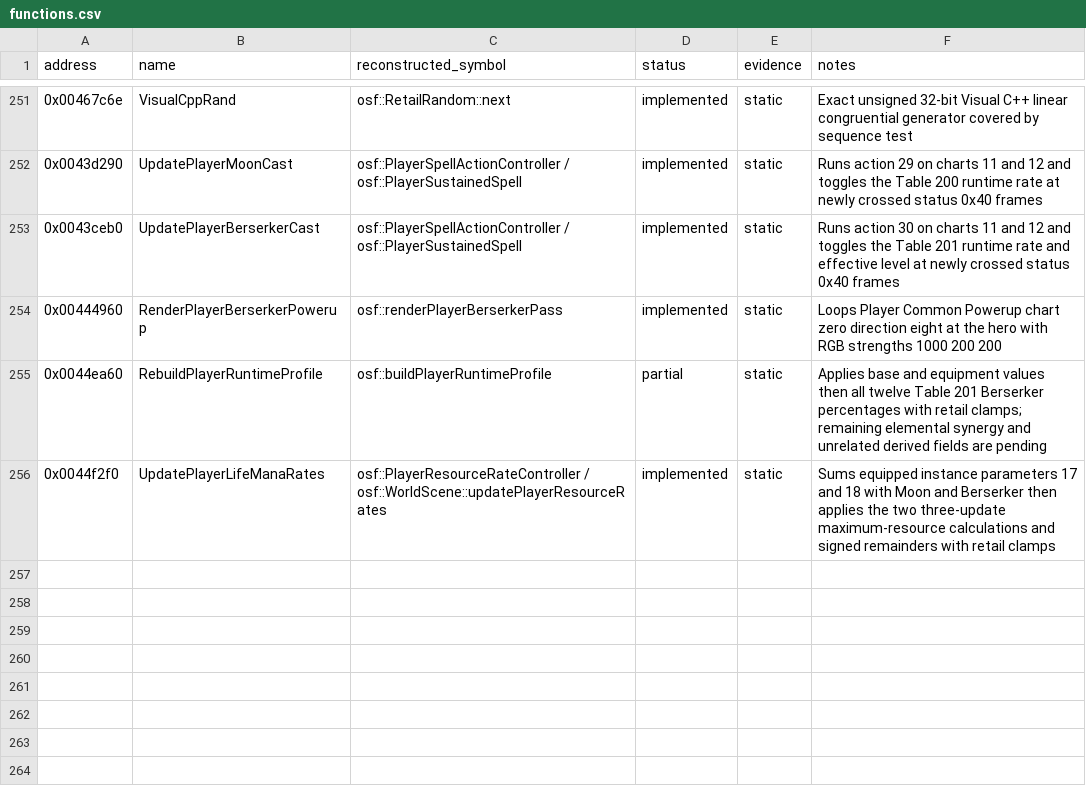
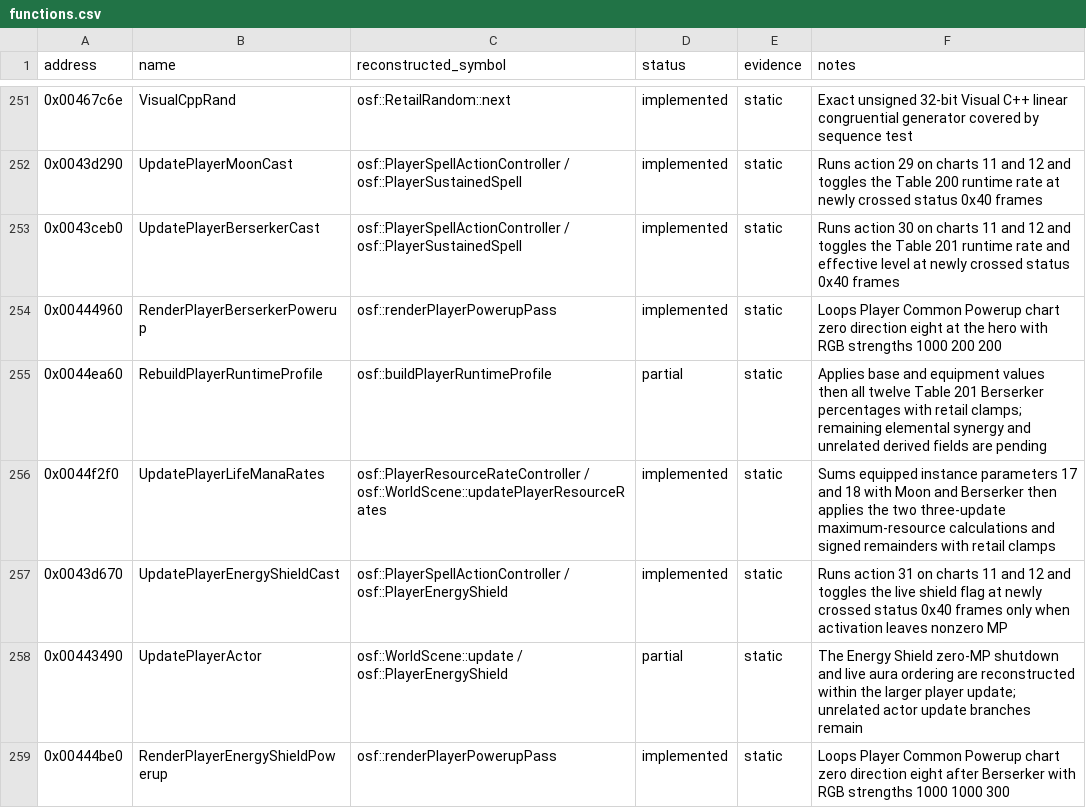
Before and after one commit to RednibCoding/OpenShadowFlare, a CSV file: reverse/shadowflare-exe/functions.csv, drawn as a sheet; only a part is shown, gaps mark what is left out.

Commit message:
Reconstruct the retail Energy Shield casting path

```diff
--- a/reverse/shadowflare-exe/functions.csv
+++ b/reverse/shadowflare-exe/functions.csv
@@ -253,4 +253,7 @@ address,name,reconstructed_symbol,status,evidence,notes
 0x0043ceb0,UpdatePlayerBerserkerCast,osf::PlayerSpellActionController / osf::PlayerSustainedSpell,implemented,static,Runs action 30 on charts 11 and 12 and toggles the Table 201 runtime rate and effective level at newly crossed status 0x40 frames
-0x00444960,RenderPlayerBerserkerPowerup,osf::renderPlayerBerserkerPass,implemented,static,Loops Player Common Powerup chart zero direction eight at the hero with RGB strengths 1000 200 200
+0x00444960,RenderPlayerBerserkerPowerup,osf::renderPlayerPowerupPass,implemented,static,Loops Player Common Powerup chart zero direction eight at the hero with RGB strengths 1000 200 200
 0x0044ea60,RebuildPlayerRuntimeProfile,osf::buildPlayerRuntimeProfile,partial,static,Applies base and equipment values then all twelve Table 201 Berserker percentages with retail clamps; remaining elemental synergy and unrelated derived fields are pending
 0x0044f2f0,UpdatePlayerLifeManaRates,osf::PlayerResourceRateController / osf::WorldScene::updatePlayerResourceRates,implemented,static,Sums equipped instance parameters 17 and 18 with Moon and Berserker then applies the two three-update maximum-resource calculations and signed remainders with retail clamps
+0x0043d670,UpdatePlayerEnergyShieldCast,osf::PlayerSpellActionController / osf::PlayerEnergyShield,implemented,static,Runs action 31 on charts 11 and 12 and toggles the live shield flag at newly crossed status 0x40 frames only when activation leaves nonzero MP
+0x00443490,UpdatePlayerActor,osf::WorldScene::update / osf::PlayerEnergyShield,partial,static,The Energy Shield zero-MP shutdown and live aura ordering are reconstructed within the larger player update; unrelated actor update branches remain
+0x00444be0,RenderPlayerEnergyShieldPowerup,osf::renderPlayerPowerupPass,implemented,static,Loops Player Common Powerup chart zero direction eight after Berserker with RGB strengths 1000 1000 300
```
Also changed, not shown: 17 other files.
